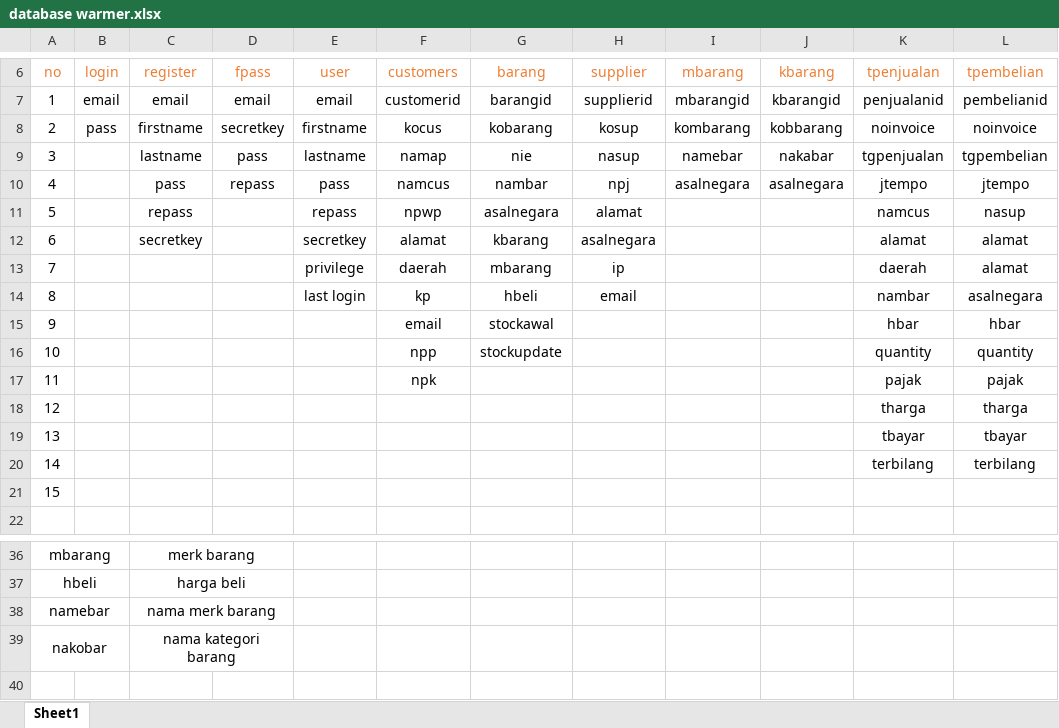
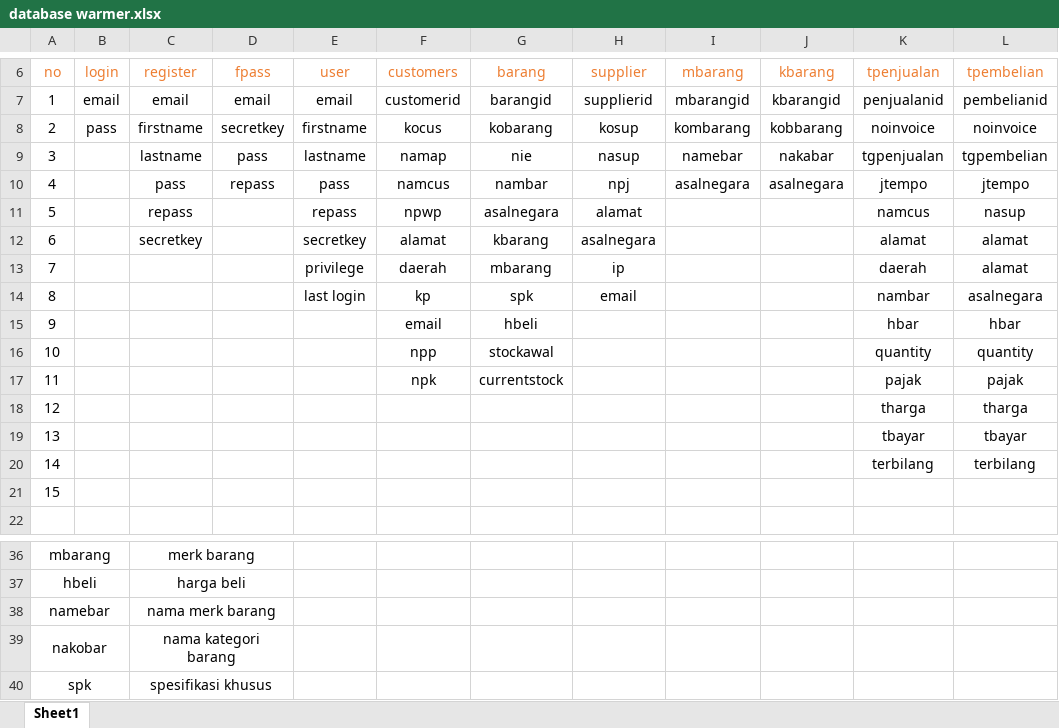
Before and after one commit to firmansyas/warmer, an Excel workbook: database warmer.xlsx, sheet Sheet1, drawn as a sheet; only a part is shown, gaps mark what is left out; values as stored, in another font and other column widths than the file's, no borders; the diff names each change by its address in the sheet, - before the commit and + after, or states it on an @@ line.

```diff
--- a/database warmer.xlsx (sheet Sheet1)
+++ b/database warmer.xlsx (sheet Sheet1)
-G14 (barang): hbeli
+G14 (barang): spk
-G15 (barang): stockawal
+G15 (barang): hbeli
-G16 (barang): stockupdate
+G16 (barang): stockawal
-G17 (barang): (empty)
+G17 (barang): currentstock
+row 40: spk |  | spesifikasi khusus
```
Also changed, not shown: 18 other files.
